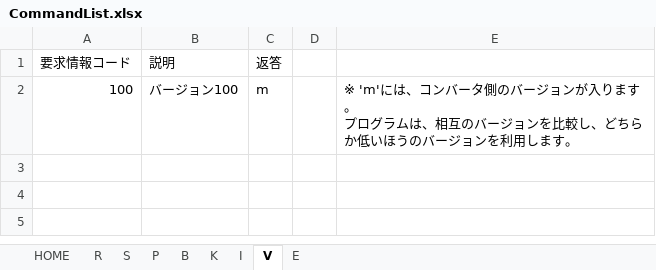
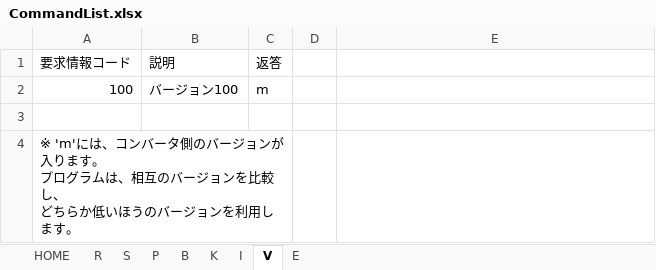
Before and after one commit to Tralsys/BIDSid_SerCon, an Excel workbook: CommandList.xlsx, sheet V, drawn as a sheet; values as stored, in another font and other column widths than the file's, no borders; ↵ is a line break in a cell; the diff names each change by its address in the sheet, - before the commit and + after, or states it on an @@ line.

```diff
--- a/CommandList.xlsx (sheet V)
+++ b/CommandList.xlsx (sheet V)
-E2: ※ 'm'には、コンバータ側のバージョンが入ります。 ↵ プログラムは、相互のバージョンを比較し、どちらか低いほうのバージョンを利用します。
+E2: (empty)
+row 3: (empty)
+row 4: ※ 'm'には、コンバータ側のバージョンが入ります。 ↵ プログラムは、相互のバージョンを比較し、 ↵ どちらか低いほうのバージョンを利用します。
```
Also changed, not shown: sheet K, sheet HOME, sheet R, sheet S, sheet P, sheet I, 2 more sheets, formulas that keep their value, 14 other files.
